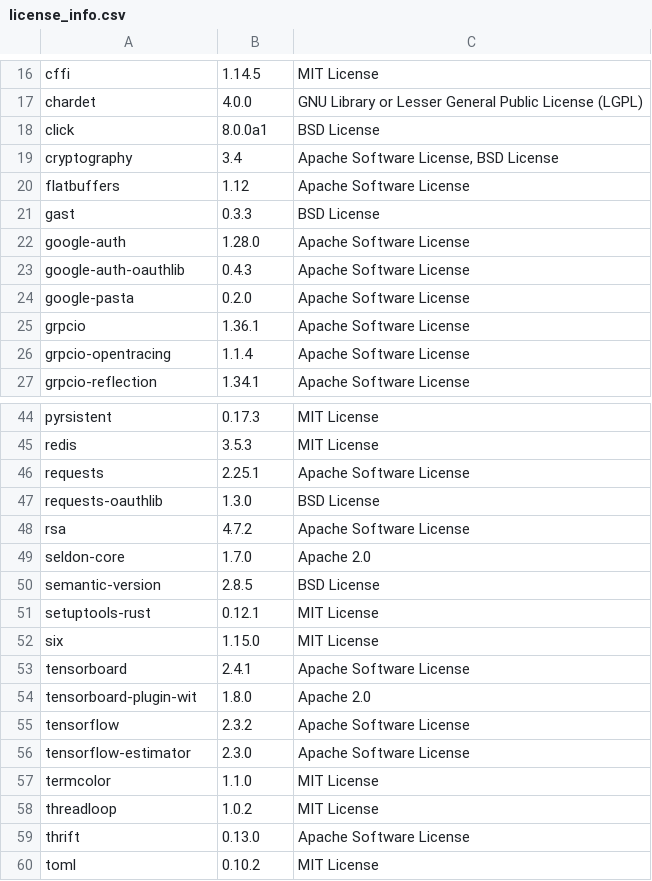
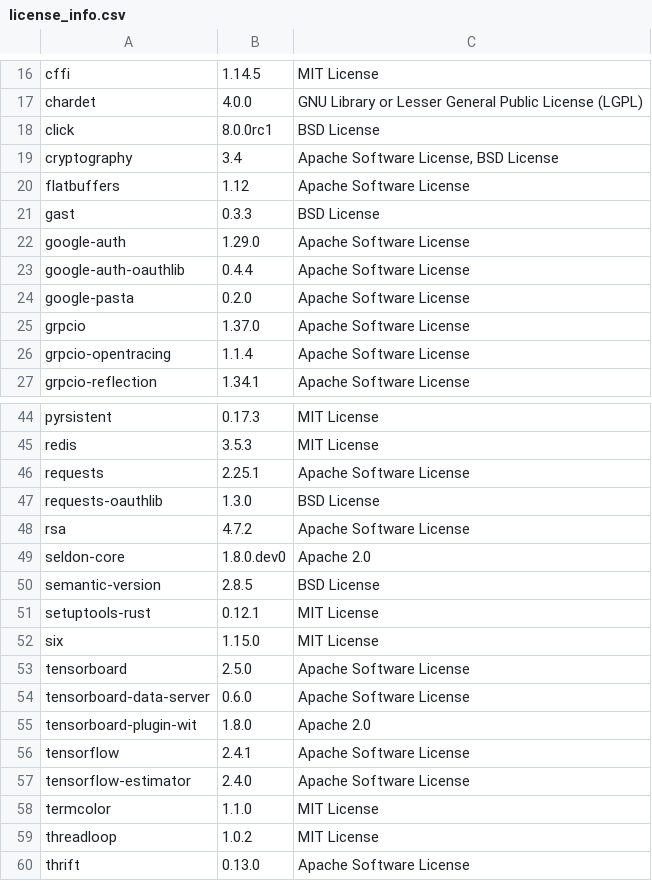
Before and after one commit to SeldonIO/seldon-core, a CSV file: python/licenses/license_info.csv, drawn as a sheet; only a part is shown, gaps mark what is left out; the shorter side is filled out with more unchanged rows; the diff covers the shown part only.

```diff
--- a/python/licenses/license_info.csv
+++ b/python/licenses/license_info.csv
@@ -17,3 +17,3 @@
 "chardet","4.0.0","GNU Library or Lesser General Public License (LGPL)"
-"click","8.0.0a1","BSD License"
+"click","8.0.0rc1","BSD License"
 "cryptography","3.4","Apache Software License, BSD License"
@@ -21,6 +21,6 @@
 "gast","0.3.3","BSD License"
-"google-auth","1.28.0","Apache Software License"
-"google-auth-oauthlib","0.4.3","Apache Software License"
+"google-auth","1.29.0","Apache Software License"
+"google-auth-oauthlib","0.4.4","Apache Software License"
 "google-pasta","0.2.0","Apache Software License"
-"grpcio","1.36.1","Apache Software License"
+"grpcio","1.37.0","Apache Software License"
 "grpcio-opentracing","1.1.4","Apache Software License"
@@ -48,3 +48,3 @@
 "rsa","4.7.2","Apache Software License"
-"seldon-core","1.7.0","Apache 2.0"
+"seldon-core","1.8.0.dev0","Apache 2.0"
 "semantic-version","2.8.5","BSD License"
@@ -52,6 +52,7 @@
 "six","1.15.0","MIT License"
-"tensorboard","2.4.1","Apache Software License"
+"tensorboard","2.5.0","Apache Software License"
+"tensorboard-data-server","0.6.0","Apache Software License"
 "tensorboard-plugin-wit","1.8.0","Apache 2.0"
-"tensorflow","2.3.2","Apache Software License"
-"tensorflow-estimator","2.3.0","Apache Software License"
+"tensorflow","2.4.1","Apache Software License"
+"tensorflow-estimator","2.4.0","Apache Software License"
 "termcolor","1.1.0","MIT License"
```
Also changed, not shown: 4 edited cells elsewhere in this file, python/licenses/license_info.no_versions.csv, 1 other file.
